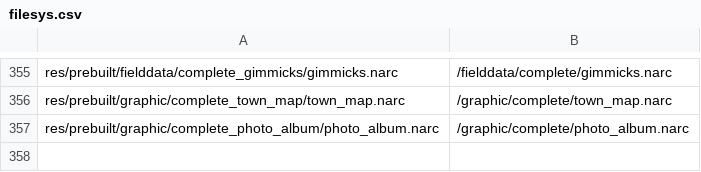
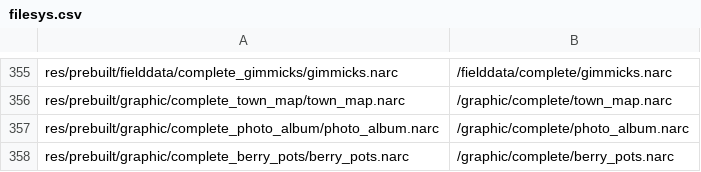
Before and after one commit to hanktwichell/pokemon-sovereign-complete, a CSV file: decomp/platinum.us/filesys.csv, drawn as a sheet; only a part is shown, gaps mark what is left out.

```diff
--- a/decomp/platinum.us/filesys.csv
+++ b/decomp/platinum.us/filesys.csv
@@ -357 +357,2 @@ res/prebuilt/graphic/complete_town_map/town_map.narc,/graphic/complete/town_map.
 res/prebuilt/graphic/complete_photo_album/photo_album.narc,/graphic/complete/photo_album.narc
+res/prebuilt/graphic/complete_berry_pots/berry_pots.narc,/graphic/complete/berry_pots.narc
```
Also changed, not shown: 52 other files.
